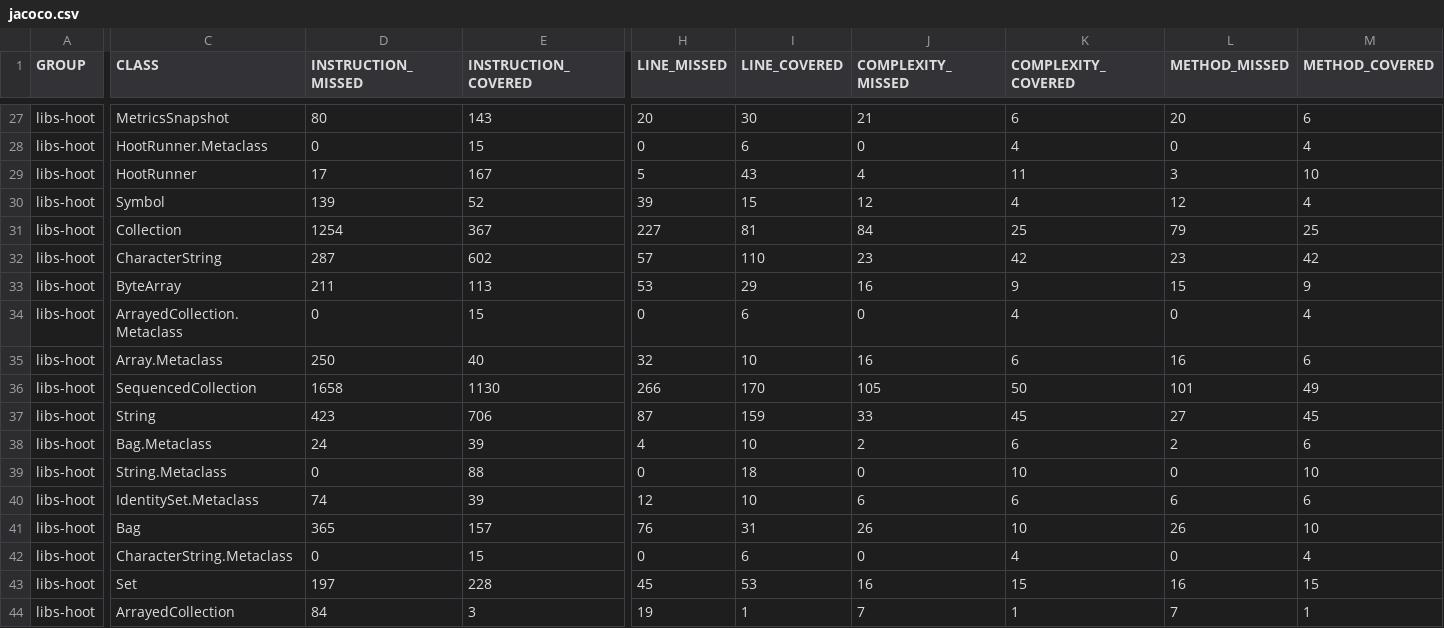
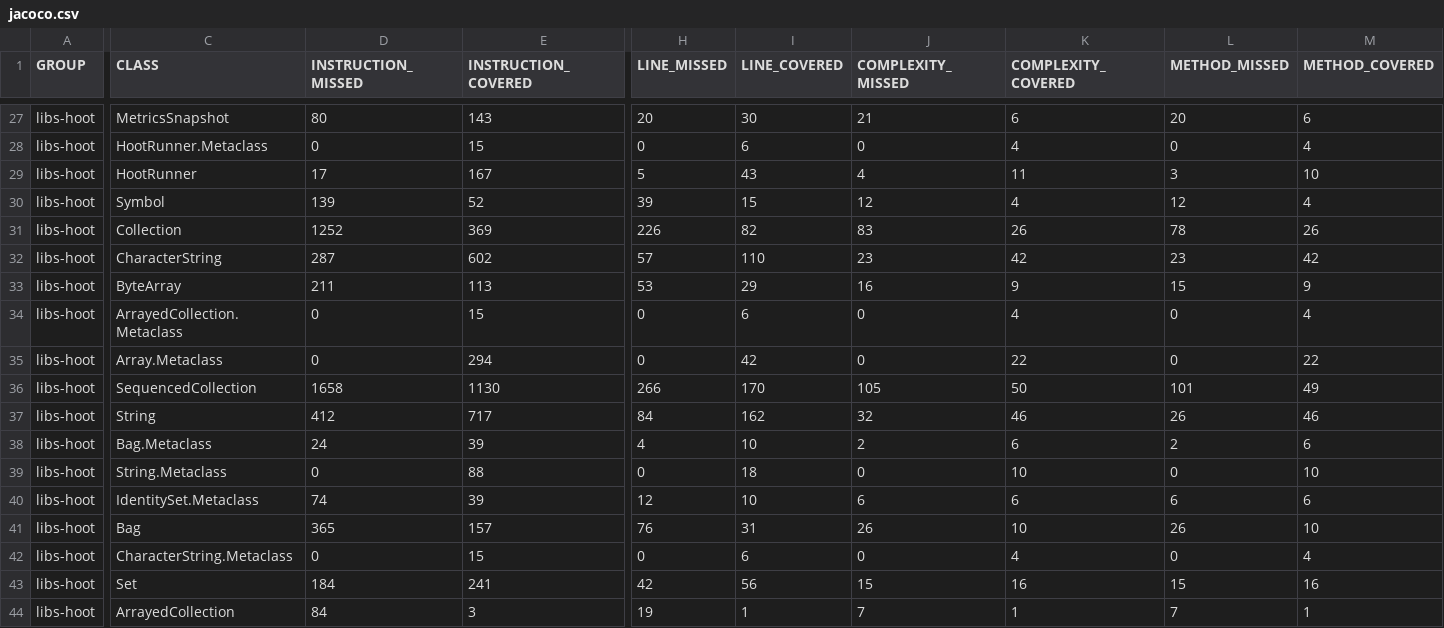
Before and after one commit to nikboyd/hoot-smalltalk, a CSV file: docs/libs-hoot/jacoco.csv, drawn as a sheet; only a part is shown, gaps mark what is left out; the diff covers the shown part only; the diff names each change by its address in the sheet, - before the commit and + after, or states it on an @@ line.

```diff
--- a/docs/libs-hoot/jacoco.csv
+++ b/docs/libs-hoot/jacoco.csv
-D31 (INSTRUCTION_MISSED): 1254
+D31 (INSTRUCTION_MISSED): 1252
-E31 (INSTRUCTION_COVERED): 367
+E31 (INSTRUCTION_COVERED): 369
-H31 (LINE_MISSED): 227
+H31 (LINE_MISSED): 226
-I31 (LINE_COVERED): 81
+I31 (LINE_COVERED): 82
-J31 (COMPLEXITY_MISSED): 84
+J31 (COMPLEXITY_MISSED): 83
-K31 (COMPLEXITY_COVERED): 25
+K31 (COMPLEXITY_COVERED): 26
-L31 (METHOD_MISSED): 79
+L31 (METHOD_MISSED): 78
-M31 (METHOD_COVERED): 25
+M31 (METHOD_COVERED): 26
-D35 (INSTRUCTION_MISSED): 250
+D35 (INSTRUCTION_MISSED): 0
-E35 (INSTRUCTION_COVERED): 40
+E35 (INSTRUCTION_COVERED): 294
-H35 (LINE_MISSED): 32
+H35 (LINE_MISSED): 0
-I35 (LINE_COVERED): 10
+I35 (LINE_COVERED): 42
-J35 (COMPLEXITY_MISSED): 16
+J35 (COMPLEXITY_MISSED): 0
-K35 (COMPLEXITY_COVERED): 6
+K35 (COMPLEXITY_COVERED): 22
-L35 (METHOD_MISSED): 16
+L35 (METHOD_MISSED): 0
-M35 (METHOD_COVERED): 6
+M35 (METHOD_COVERED): 22
-D37 (INSTRUCTION_MISSED): 423
+D37 (INSTRUCTION_MISSED): 412
-E37 (INSTRUCTION_COVERED): 706
+E37 (INSTRUCTION_COVERED): 717
-H37 (LINE_MISSED): 87
+H37 (LINE_MISSED): 84
-I37 (LINE_COVERED): 159
+I37 (LINE_COVERED): 162
-J37 (COMPLEXITY_MISSED): 33
+J37 (COMPLEXITY_MISSED): 32
-K37 (COMPLEXITY_COVERED): 45
+K37 (COMPLEXITY_COVERED): 46
-L37 (METHOD_MISSED): 27
+L37 (METHOD_MISSED): 26
-M37 (METHOD_COVERED): 45
+M37 (METHOD_COVERED): 46
-D43 (INSTRUCTION_MISSED): 197
+D43 (INSTRUCTION_MISSED): 184
-E43 (INSTRUCTION_COVERED): 228
+E43 (INSTRUCTION_COVERED): 241
-H43 (LINE_MISSED): 45
+H43 (LINE_MISSED): 42
-I43 (LINE_COVERED): 53
+I43 (LINE_COVERED): 56
-J43 (COMPLEXITY_MISSED): 16
+J43 (COMPLEXITY_MISSED): 15
-K43 (COMPLEXITY_COVERED): 15
+K43 (COMPLEXITY_COVERED): 16
-L43 (METHOD_MISSED): 16
+L43 (METHOD_MISSED): 15
-M43 (METHOD_COVERED): 15
+M43 (METHOD_COVERED): 16
```
Also changed, not shown: 16 edited cells elsewhere in this file, 23 other files.
